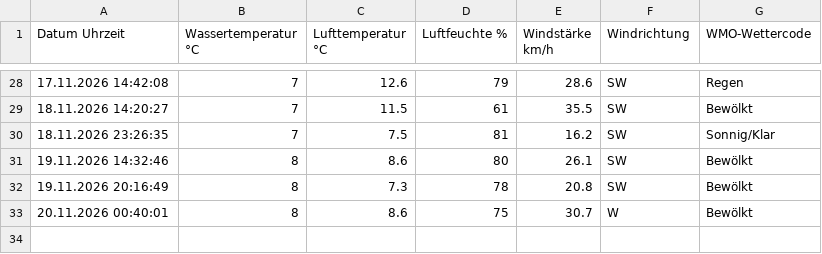
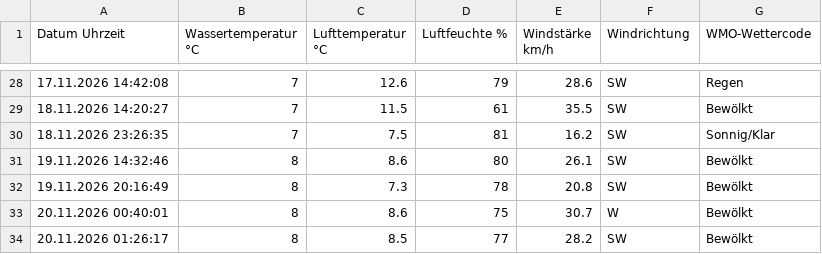
Before and after one commit to karl-hape/surftown-temperature, a CSV file: wassertemperatur.csv, drawn as a sheet; only a part is shown, gaps mark what is left out; the diff names each change by its address in the sheet, - before the commit and + after, or states it on an @@ line.

```diff
--- a/wassertemperatur.csv
+++ b/wassertemperatur.csv
+row 34: 20.11.2026 01:26:17 | 8 | 8.5 | 77 | 28.2 | SW | Bewölkt
```
